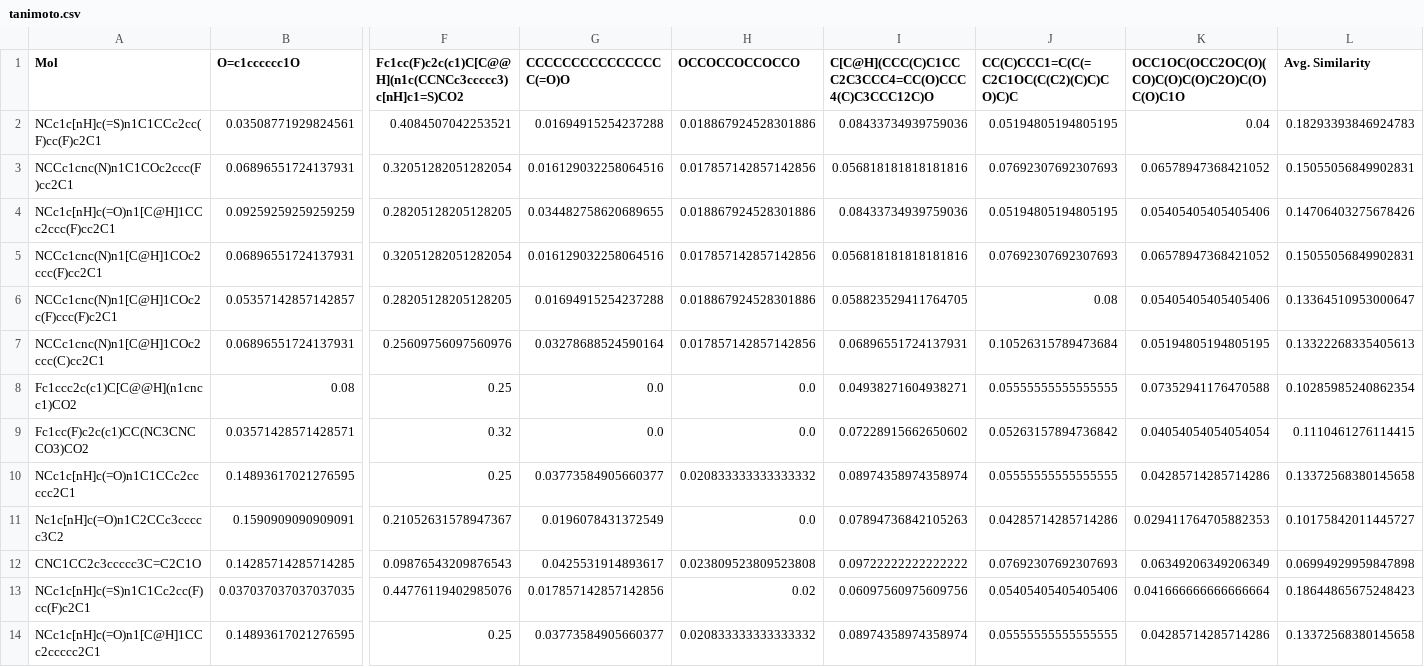
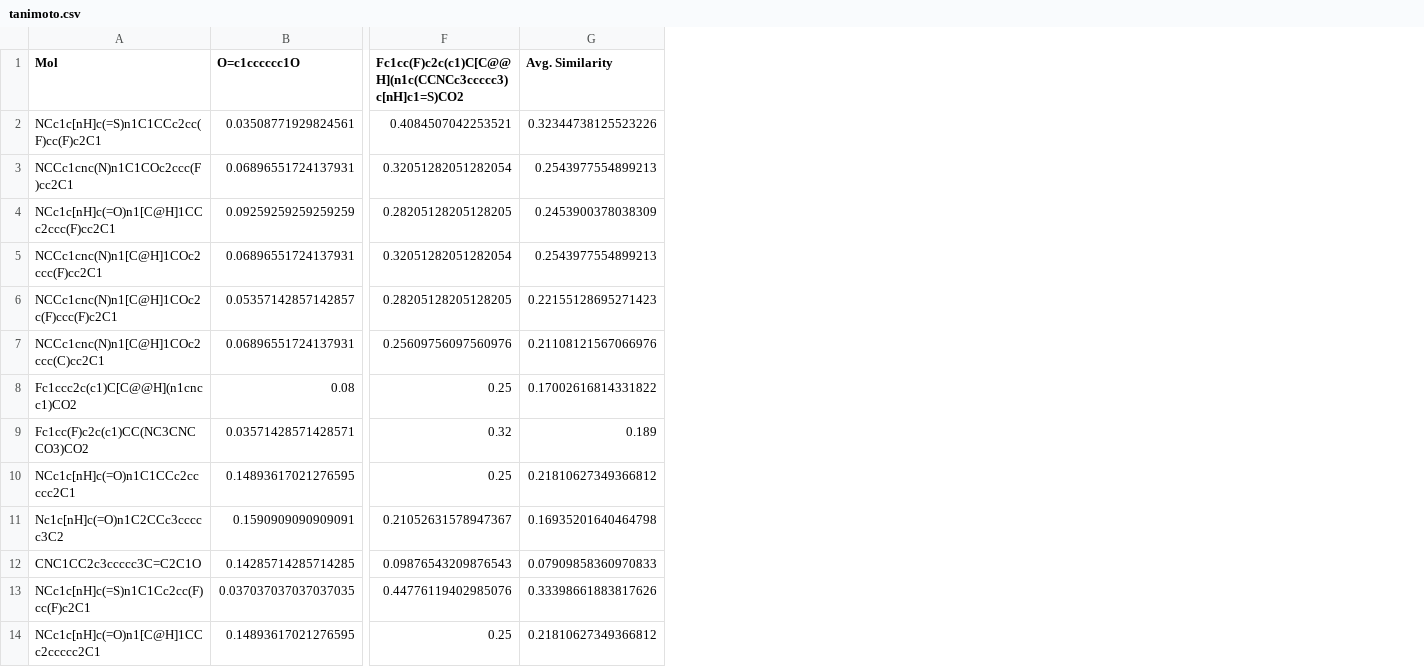
Before and after one commit to tirtharajdash/LMLFStar, a CSV file: results/GenMolMF/DBH/gpt-4o/080225_1817/tanimoto.csv, drawn as a sheet; only a part is shown, gaps mark what is left out; removed rows and columns are numbered as before the commit, all else as after; the diff covers the shown part only; the diff names each change by its address in the sheet, - before the commit and + after, or states it on an @@ line.

```diff
--- a/results/GenMolMF/DBH/gpt-4o/080225_1817/tanimoto.csv
+++ b/results/GenMolMF/DBH/gpt-4o/080225_1817/tanimoto.csv
-column G (CCCCCCCCCCCCCCCC(=O)O), rows 2-14: 0.01694915254237288 | 0.016129032258064516 | 0.034482758620689655 | 0.016129032258064516 | 0.01694915254237288 | 0.03278688524590164 | 0.0 | 0.0 | 0.03773584905660377 | 0.0196078431372549 | 0.0425531914893617 | 0.017857142857142856 | 0.03773584905660377
-column H (OCCOCCOCCOCCO), rows 2-14: 0.018867924528301886 | 0.017857142857142856 | 0.018867924528301886 | 0.017857142857142856 | 0.018867924528301886 | 0.017857142857142856 | 0.0 | 0.0 | 0.020833333333333332 | 0.0 | 0.023809523809523808 | 0.02 | 0.020833333333333332
-column I, rows 1-14: C[C@H](CCC(C)C1CCC2C3CCC4=CC(O)CCC4(C)C3CCC12C)O | 0.08433734939759036 | 0.056818181818181816 | 0.08433734939759036 | 0.056818181818181816 | 0.058823529411764705 | 0.06896551724137931 | 0.04938271604938271 | 0.07228915662650602 | 0.08974358974358974 | 0.07894736842105263 | 0.09722222222222222 | 0.06097560975609756 | 0.08974358974358974
-column J, rows 1-14: CC(C)CCC1=C(C(=C2C1OC(C(C2)(C)C)CO)C)C | 0.05194805194805195 | 0.07692307692307693 | 0.05194805194805195 | 0.07692307692307693 | 0.08 | 0.10526315789473684 | 0.05555555555555555 | 0.05263157894736842 | 0.05555555555555555 | 0.04285714285714286 | 0.07692307692307693 | 0.05405405405405406 | 0.05555555555555555
-column K, rows 1-14: OCC1OC(OCC2OC(O)(CO)C(O)C(O)C2O)C(O)C(O)C1O | 0.04 | 0.06578947368421052 | 0.05405405405405406 | 0.06578947368421052 | 0.05405405405405406 | 0.05194805194805195 | 0.07352941176470588 | 0.04054054054054054 | 0.04285714285714286 | 0.029411764705882353 | 0.06349206349206349 | 0.041666666666666664 | 0.04285714285714286
-G2 (Avg. Similarity): 0.18293393846924783
+G2 (Avg. Similarity): 0.32344738125523226
-G3 (Avg. Similarity): 0.15055056849902831
+G3 (Avg. Similarity): 0.2543977554899213
-G4 (Avg. Similarity): 0.14706403275678426
+G4 (Avg. Similarity): 0.2453900378038309
-G5 (Avg. Similarity): 0.15055056849902831
+G5 (Avg. Similarity): 0.2543977554899213
-G6 (Avg. Similarity): 0.13364510953000647
+G6 (Avg. Similarity): 0.22155128695271423
-G7 (Avg. Similarity): 0.13322268335405613
+G7 (Avg. Similarity): 0.21108121567066976
-G8 (Avg. Similarity): 0.10285985240862354
+G8 (Avg. Similarity): 0.17002616814331822
-G9 (Avg. Similarity): 0.1110461276114415
+G9 (Avg. Similarity): 0.189
-G10 (Avg. Similarity): 0.13372568380145658
+G10 (Avg. Similarity): 0.21810627349366812
-G11 (Avg. Similarity): 0.10175842011445727
+G11 (Avg. Similarity): 0.16935201640464798
-G12 (Avg. Similarity): 0.06994929959847898
+G12 (Avg. Similarity): 0.07909858360970833
-G13 (Avg. Similarity): 0.18644865675248423
+G13 (Avg. Similarity): 0.33398661883817626
-G14 (Avg. Similarity): 0.13372568380145658
+G14 (Avg. Similarity): 0.21810627349366812
```
Also changed, not shown: 12 edited cells elsewhere in this file, results/GenMolMF/DRD2/gpt-4o/090225_2109/all.csv, results/GenMolMF/DRD2/gpt-4o/090225_2142/all.csv, 43 other files.
